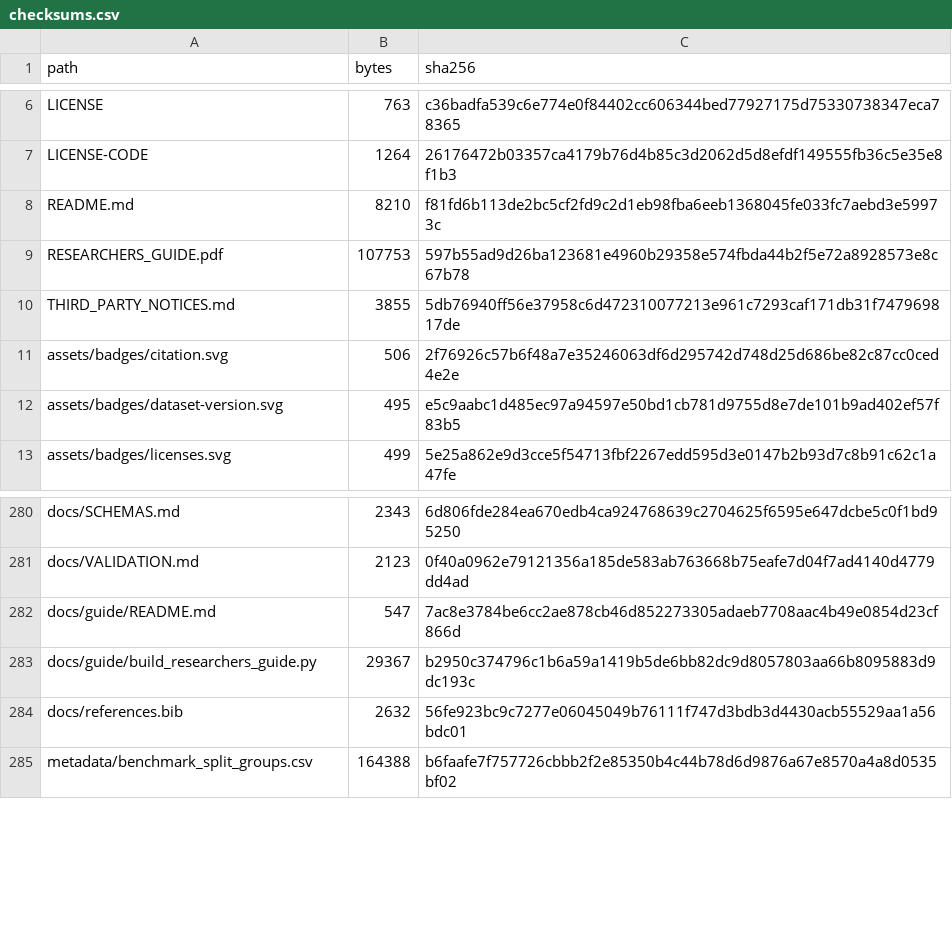
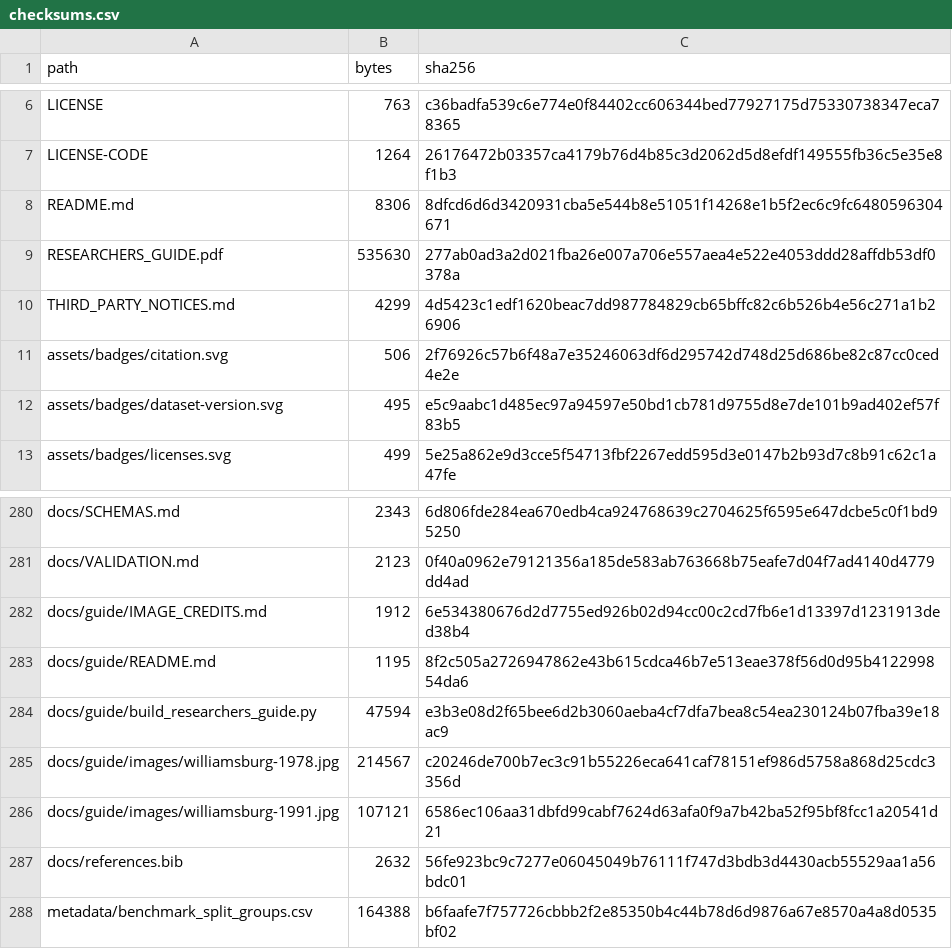
Before and after one commit to ahmadspm/industrial-cps-security-datasets, a CSV file: metadata/checksums.csv, drawn as a sheet; only a part is shown, gaps mark what is left out.

Commit message:
Expand academic research guide with suitability analysis and colour workflows

```diff
--- a/metadata/checksums.csv
+++ b/metadata/checksums.csv
@@ -7,5 +7,5 @@ LICENSE,763,c36badfa539c6e774e0f84402cc606344bed77927175d75330738347eca78365
 LICENSE-CODE,1264,26176472b03357ca4179b76d4b85c3d2062d5d8efdf149555fb36c5e35e8f1b3
-README.md,8210,f81fd6b113de2bc5cf2fd9c2d1eb98fba6eeb1368045fe033fc7aebd3e59973c
-RESEARCHERS_GUIDE.pdf,107753,597b55ad9d26ba123681e4960b29358e574fbda44b2f5e72a8928573e8c67b78
-THIRD_PARTY_NOTICES.md,3855,5db76940ff56e37958c6d472310077213e961c7293caf171db31f747969817de
+README.md,8306,8dfcd6d6d3420931cba5e544b8e51051f14268e1b5f2ec6c9fc6480596304671
+RESEARCHERS_GUIDE.pdf,535630,277ab0ad3a2d021fba26e007a706e557aea4e522e4053ddd28affdb53df0378a
+THIRD_PARTY_NOTICES.md,4299,4d5423c1edf1620beac7dd987784829cb65bffc82c6b526b4e56c271a1b26906
 assets/badges/citation.svg,506,2f76926c57b6f48a7e35246063df6d295742d748d25d686be82c87cc0ced4e2e
@@ -281,4 +281,7 @@ docs/SCHEMAS.md,2343,6d806fde284ea670edb4ca924768639c2704625f6595e647dcbe5c0f1bd
 docs/VALIDATION.md,2123,0f40a0962e79121356a185de583ab763668b75eafe7d04f7ad4140d4779dd4ad
-docs/guide/README.md,547,7ac8e3784be6cc2ae878cb46d852273305adaeb7708aac4b49e0854d23cf866d
-docs/guide/build_researchers_guide.py,29367,b2950c374796c1b6a59a1419b5de6bb82dc9d8057803aa66b8095883d9dc193c
+docs/guide/IMAGE_CREDITS.md,1912,6e534380676d2d7755ed926b02d94cc00c2cd7fb6e1d13397d1231913ded38b4
+docs/guide/README.md,1195,8f2c505a2726947862e43b615cdca46b7e513eae378f56d0d95b412299854da6
+docs/guide/build_researchers_guide.py,47594,e3b3e08d2f65bee6d2b3060aeba4cf7dfa7bea8c54ea230124b07fba39e18ac9
+docs/guide/images/williamsburg-1978.jpg,214567,c20246de700b7ec3c91b55226eca641caf78151ef986d5758a868d25cdc3356d
+docs/guide/images/williamsburg-1991.jpg,107121,6586ec106aa31dbfd99cabf7624d63afa0f9a7b42ba52f95bf8fcc1a20541d21
 docs/references.bib,2632,56fe923bc9c7277e06045049b76111f747d3bdb3d4430acb55529aa1a56bdc01
```
Also changed, not shown: 8 other files.
